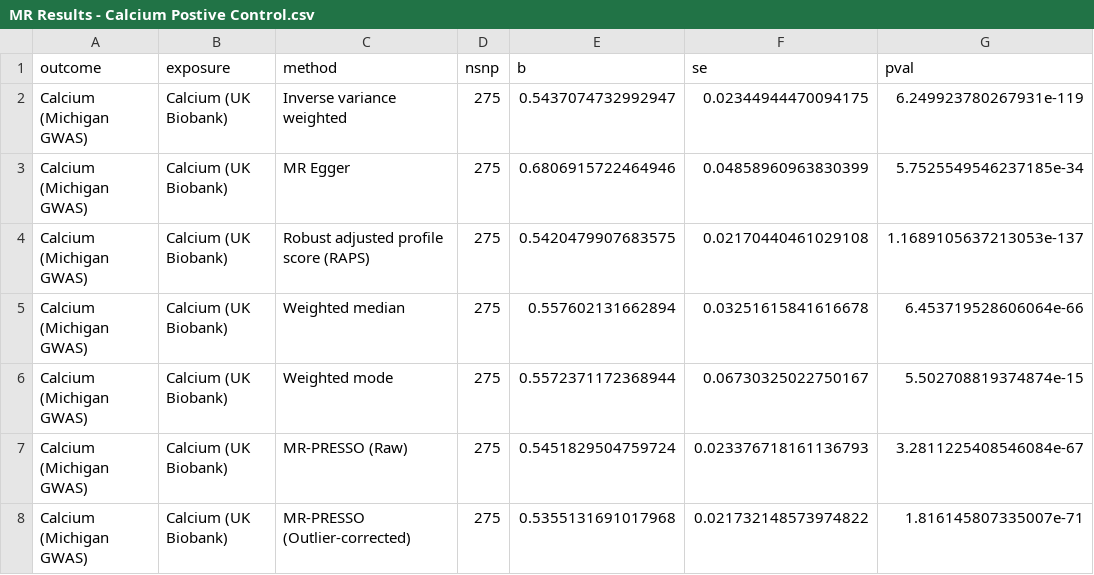
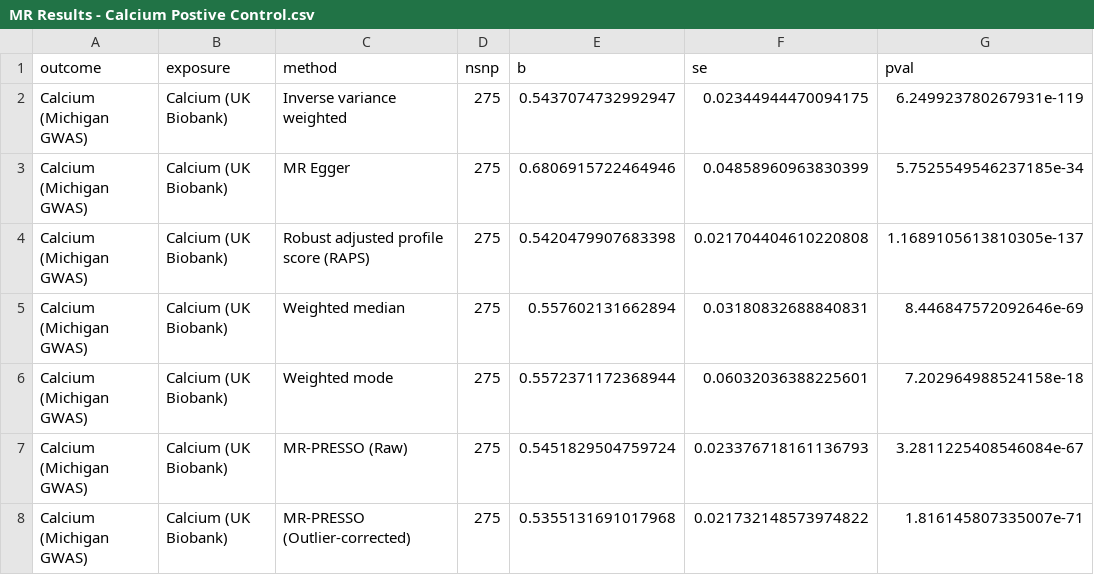
Before and after one commit to BridgesLab/PrecisionNutrition, a CSV file: Human Genetics/MR Results - Calcium Postive Control.csv, drawn as a sheet.

Commit message:
Added CAUSE analysis and its interpretation to calcium positive controls, part of issue #7

```diff
--- a/Human Genetics/MR Results - Calcium Postive Control.csv
+++ b/Human Genetics/MR Results - Calcium Postive Control.csv
@@ -3,5 +3,5 @@ Calcium (Michigan GWAS),Calcium (UK Biobank),Inverse variance weighted,275,0.543
 Calcium (Michigan GWAS),Calcium (UK Biobank),MR Egger,275,0.6806915722464946,0.04858960963830399,5.7525549546237185e-34
-Calcium (Michigan GWAS),Calcium (UK Biobank),Robust adjusted profile score (RAPS),275,0.5420479907683575,0.02170440461029108,1.1689105637213053e-137
-Calcium (Michigan GWAS),Calcium (UK Biobank),Weighted median,275,0.557602131662894,0.03251615841616678,6.453719528606064e-66
-Calcium (Michigan GWAS),Calcium (UK Biobank),Weighted mode,275,0.5572371172368944,0.06730325022750167,5.502708819374874e-15
+Calcium (Michigan GWAS),Calcium (UK Biobank),Robust adjusted profile score (RAPS),275,0.5420479907683398,0.021704404610220808,1.1689105613810305e-137
+Calcium (Michigan GWAS),Calcium (UK Biobank),Weighted median,275,0.557602131662894,0.03180832688840831,8.446847572092646e-69
+Calcium (Michigan GWAS),Calcium (UK Biobank),Weighted mode,275,0.5572371172368944,0.06032036388225601,7.202964988524158e-18
 Calcium (Michigan GWAS),Calcium (UK Biobank),MR-PRESSO (Raw),275,0.5451829504759724,0.023376718161136793,3.2811225408546084e-67
```
Also changed, not shown: 17 other files.
